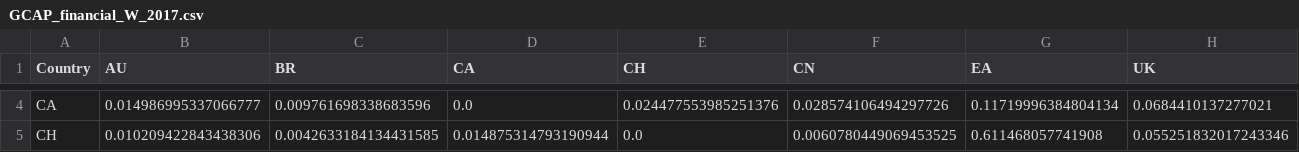
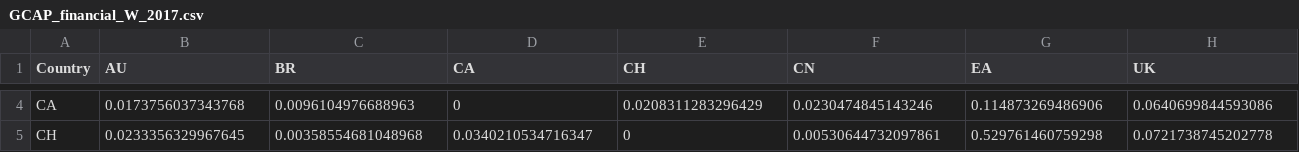
Before and after one commit to 243e106e-coder/financial_3var, a CSV file: data/GCAP_financial_W_2017.csv, drawn as a sheet; only a part is shown, gaps mark what is left out; the diff covers the shown part only; the diff names each change by its address in the sheet, - before the commit and + after, or states it on an @@ line.

```diff
--- a/data/GCAP_financial_W_2017.csv
+++ b/data/GCAP_financial_W_2017.csv
-B4 (AU): 0.014986995337066777
+B4 (AU): 0.0173756037343768
-C4 (BR): 0.009761698338683596
+C4 (BR): 0.0096104976688963
-D4 (CA): 0.0
+D4 (CA): 0
-E4 (CH): 0.024477553985251376
+E4 (CH): 0.0208311283296429
-F4 (CN): 0.028574106494297726
+F4 (CN): 0.0230474845143246
-G4 (EA): 0.11719996384804134
+G4 (EA): 0.114873269486906
-H4 (UK): 0.0684410137277021
+H4 (UK): 0.0640699844593086
-B5 (AU): 0.010209422843438306
+B5 (AU): 0.0233356329967645
-C5 (BR): 0.0042633184134431585
+C5 (BR): 0.00358554681048968
-D5 (CA): 0.014875314793190944
+D5 (CA): 0.0340210534716347
-E5 (CH): 0.0
+E5 (CH): 0
-F5 (CN): 0.0060780449069453525
+F5 (CN): 0.00530644732097861
-G5 (EA): 0.611468057741908
+G5 (EA): 0.529761460759298
-H5 (UK): 0.055251832017243346
+H5 (UK): 0.0721738745202778
```
Also changed, not shown: 182 edited cells elsewhere in this file.
